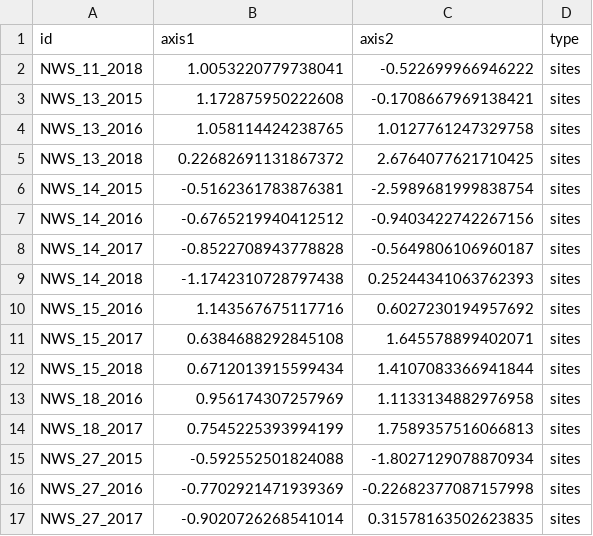
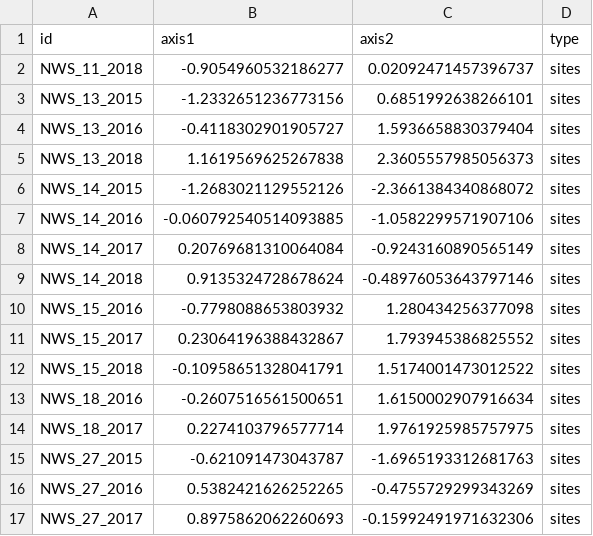
Before and after one commit to markus1bauer/2025_greeen_prairie, a CSV file: outputs/models/model_rlq_timing_herbicide_nw_station.csv, drawn as a sheet; only a part is shown; the diff covers the shown part only.

```diff
--- a/outputs/models/model_rlq_timing_herbicide_nw_station.csv
+++ b/outputs/models/model_rlq_timing_herbicide_nw_station.csv
@@ -1,17 +1,17 @@
 id,axis1,axis2,type
-NWS_11_2018,1.0053220779738041,-0.522699966946222,sites
-NWS_13_2015,1.172875950222608,-0.1708667969138421,sites
-NWS_13_2016,1.058114424238765,1.0127761247329758,sites
-NWS_13_2018,0.22682691131867372,2.6764077621710425,sites
-NWS_14_2015,-0.5162361783876381,-2.5989681999838754,sites
-NWS_14_2016,-0.6765219940412512,-0.9403422742267156,sites
-NWS_14_2017,-0.8522708943778828,-0.5649806106960187,sites
-NWS_14_2018,-1.1742310728797438,0.25244341063762393,sites
-NWS_15_2016,1.143567675117716,0.6027230194957692,sites
-NWS_15_2017,0.6384688292845108,1.645578899402071,sites
-NWS_15_2018,0.6712013915599434,1.4107083366941844,sites
-NWS_18_2016,0.956174307257969,1.1133134882976958,sites
-NWS_18_2017,0.7545225393994199,1.7589357516066813,sites
-NWS_27_2015,-0.592552501824088,-1.8027129078870934,sites
-NWS_27_2016,-0.7702921471939369,-0.22682377087157998,sites
-NWS_27_2017,-0.9020726268541014,0.31578163502623835,sites
+NWS_11_2018,-0.9054960532186277,0.02092471457396737,sites
+NWS_13_2015,-1.2332651236773156,0.6851992638266101,sites
+NWS_13_2016,-0.4118302901905727,1.5936658830379404,sites
+NWS_13_2018,1.1619569625267838,2.3605557985056373,sites
+NWS_14_2015,-1.2683021129552126,-2.3661384340868072,sites
+NWS_14_2016,-0.060792540514093885,-1.0582299571907106,sites
+NWS_14_2017,0.20769681310064084,-0.9243160890565149,sites
+NWS_14_2018,0.9135324728678624,-0.48976053643797146,sites
+NWS_15_2016,-0.7798088653803932,1.280434256377098,sites
+NWS_15_2017,0.23064196388432867,1.793945386825552,sites
+NWS_15_2018,-0.10958651328041791,1.5174001473012522,sites
+NWS_18_2016,-0.2607516561500651,1.6150002907916634,sites
+NWS_18_2017,0.2274103796577714,1.9761925985757975,sites
+NWS_27_2015,-0.621091473043787,-1.6965193312681763,sites
+NWS_27_2016,0.5382421626252265,-0.4755729299343269,sites
+NWS_27_2017,0.8975862062260693,-0.15992491971632306,sites
```
Also changed, not shown: 2 added rows and 110 edited cells elsewhere in this file, outputs/models/model_rlq_timing_herbicide_lux_arbor.csv, outputs/models/model_rlq_timing_herbicide_sw_station.csv, 19 other files.
